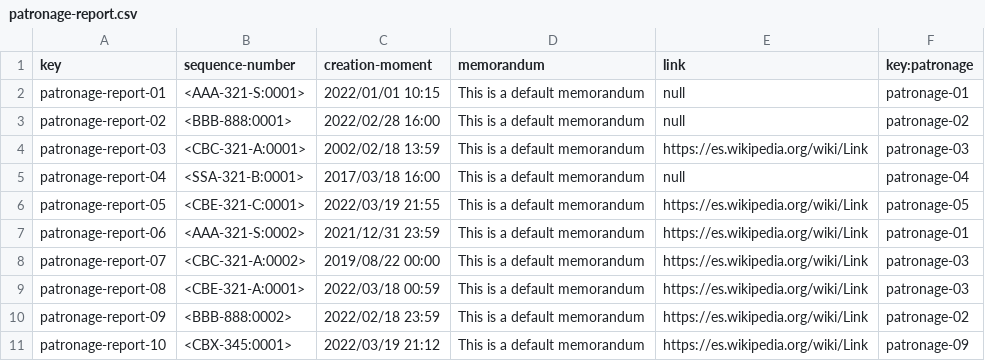
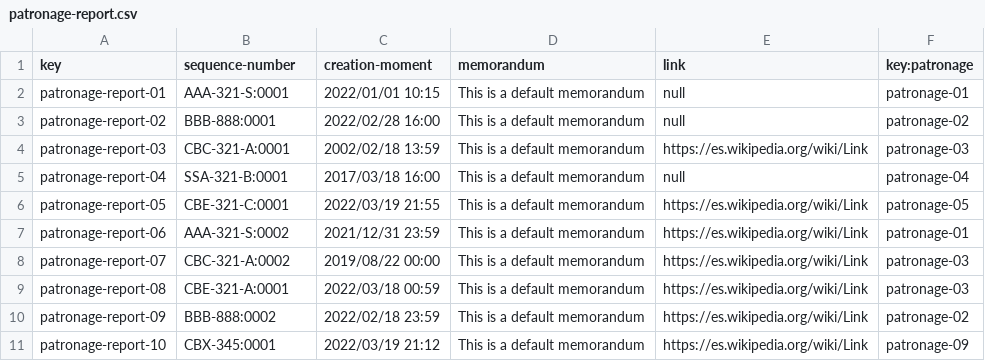
Before and after one commit to jesrolcad/Acme-Toolkits, a CSV file: src/main/webapp/WEB-INF/resources/sample-data/patronage-report.csv, drawn as a sheet.

Commit message:
Task-011-012:Fixed
Se ha actualizado el código de los patronage reports, se han arreglado algunos paths de messages que estaban rotos y se ha cambiado mecenazgo por patrocinio

```diff
--- a/src/main/webapp/WEB-INF/resources/sample-data/patronage-report.csv
+++ b/src/main/webapp/WEB-INF/resources/sample-data/patronage-report.csv
@@ -1,11 +1,11 @@
 key,sequence-number,creation-moment,memorandum,link,key:patronage
-patronage-report-01,<AAA-321-S:0001>,2022/01/01 10:15,This is a default memorandum,null,patronage-01
-patronage-report-02,<BBB-888:0001>,2022/02/28 16:00,This is a default memorandum,null,patronage-02
-patronage-report-03,<CBC-321-A:0001>,2002/02/18 13:59,This is a default memorandum,https://es.wikipedia.org/wiki/Link,patronage-03
-patronage-report-04,<SSA-321-B:0001>,2017/03/18 16:00,This is a default memorandum,null,patronage-04
-patronage-report-05,<CBE-321-C:0001>,2022/03/19 21:55,This is a default memorandum,https://es.wikipedia.org/wiki/Link,patronage-05
-patronage-report-06,<AAA-321-S:0002>,2021/12/31 23:59,This is a default memorandum,https://es.wikipedia.org/wiki/Link,patronage-01
-patronage-report-07,<CBC-321-A:0002>,2019/08/22 00:00,This is a default memorandum,https://es.wikipedia.org/wiki/Link,patronage-03
-patronage-report-08,<CBE-321-A:0001>,2022/03/18 00:59,This is a default memorandum,https://es.wikipedia.org/wiki/Link,patronage-03
-patronage-report-09,<BBB-888:0002>,2022/02/18 23:59,This is a default memorandum,https://es.wikipedia.org/wiki/Link,patronage-02
-patronage-report-10,<CBX-345:0001>,2022/03/19 21:12,This is a default memorandum,https://es.wikipedia.org/wiki/Link,patronage-09
+patronage-report-01,AAA-321-S:0001,2022/01/01 10:15,This is a default memorandum,null,patronage-01
+patronage-report-02,BBB-888:0001,2022/02/28 16:00,This is a default memorandum,null,patronage-02
+patronage-report-03,CBC-321-A:0001,2002/02/18 13:59,This is a default memorandum,https://es.wikipedia.org/wiki/Link,patronage-03
+patronage-report-04,SSA-321-B:0001,2017/03/18 16:00,This is a default memorandum,null,patronage-04
+patronage-report-05,CBE-321-C:0001,2022/03/19 21:55,This is a default memorandum,https://es.wikipedia.org/wiki/Link,patronage-05
+patronage-report-06,AAA-321-S:0002,2021/12/31 23:59,This is a default memorandum,https://es.wikipedia.org/wiki/Link,patronage-01
+patronage-report-07,CBC-321-A:0002,2019/08/22 00:00,This is a default memorandum,https://es.wikipedia.org/wiki/Link,patronage-03
+patronage-report-08,CBE-321-A:0001,2022/03/18 00:59,This is a default memorandum,https://es.wikipedia.org/wiki/Link,patronage-03
+patronage-report-09,BBB-888:0002,2022/02/18 23:59,This is a default memorandum,https://es.wikipedia.org/wiki/Link,patronage-02
+patronage-report-10,CBX-345:0001,2022/03/19 21:12,This is a default memorandum,https://es.wikipedia.org/wiki/Link,patronage-09
```
Also changed, not shown: 5 other files.
